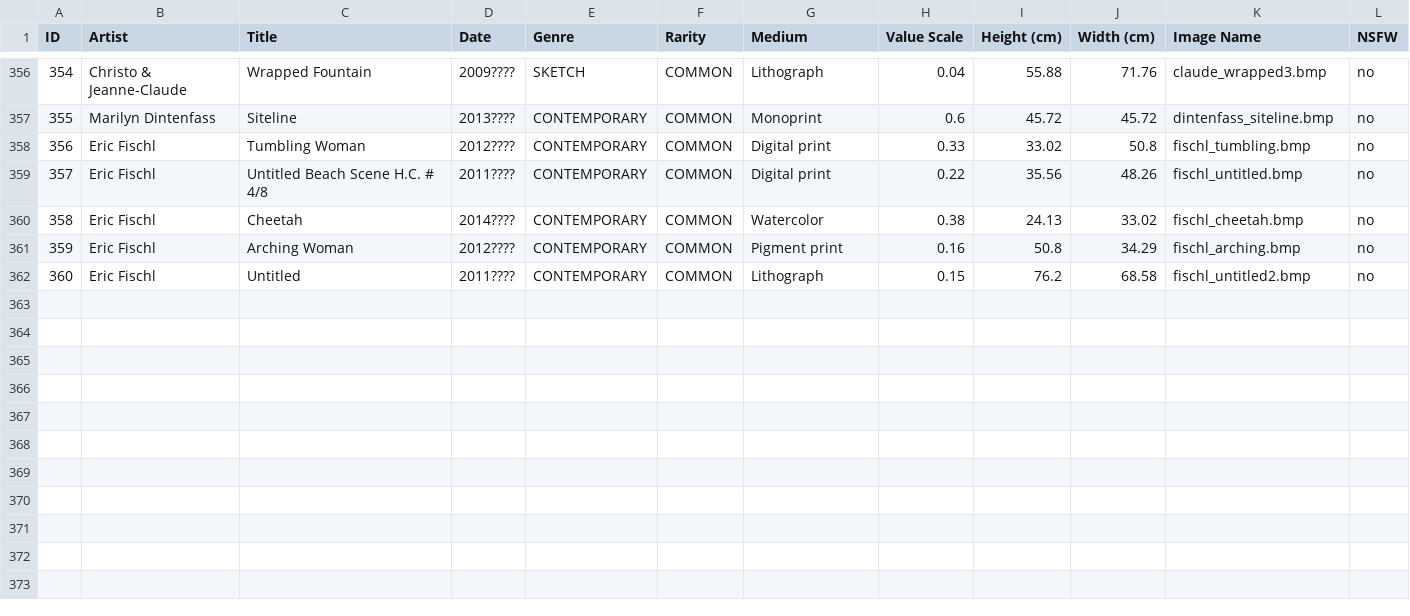
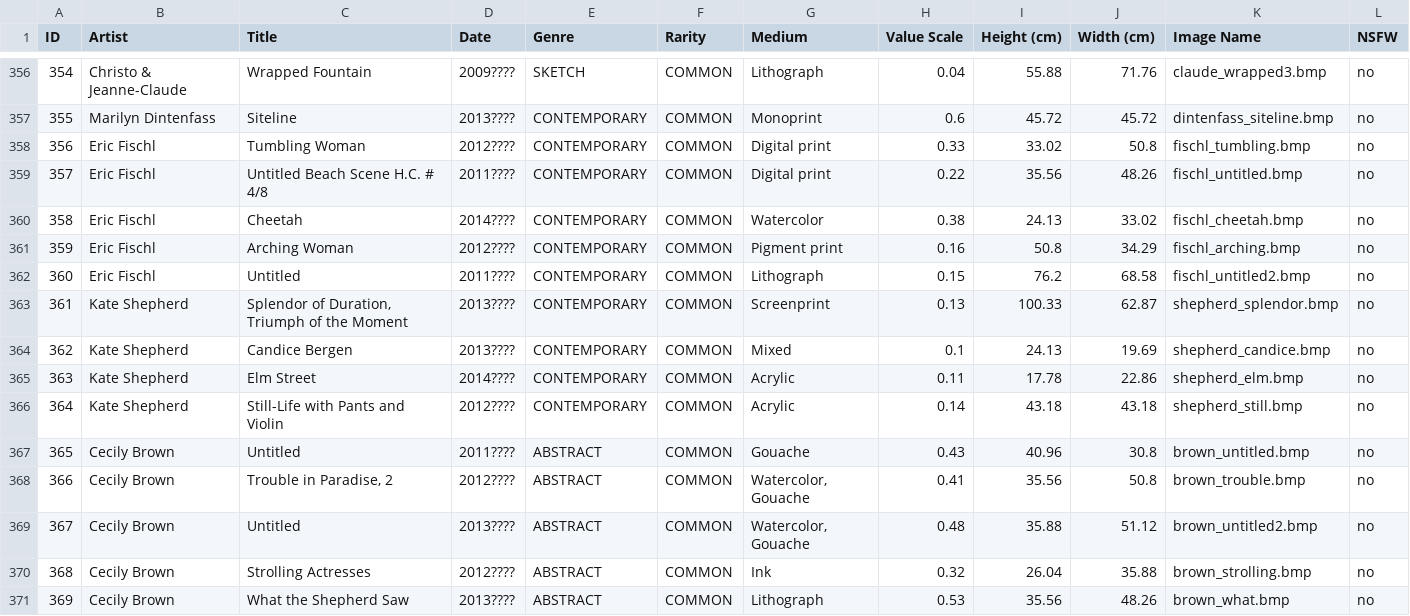
Before and after one commit to eindacor/artfunkel, a CSV file: paintings.csv, drawn as a sheet; only a part is shown, gaps mark what is left out.

```diff
--- a/paintings.csv
+++ b/paintings.csv
@@ -362 +362,10 @@ ID,Artist,Title,Date,Genre,Rarity,Medium,Value Scale,Height (cm),Width (cm),Imag
 360,Eric Fischl,Untitled,2011????,CONTEMPORARY,COMMON,Lithograph,0.15,76.2,68.58,fischl_untitled2.bmp,no
+361,Kate Shepherd,"Splendor of Duration, Triumph of the Moment",2013????,CONTEMPORARY,COMMON,Screenprint,0.13,100.33,62.87,shepherd_splendor.bmp,no
+362,Kate Shepherd,Candice Bergen,2013????,CONTEMPORARY,COMMON,Mixed,0.1,24.13,19.69,shepherd_candice.bmp,no
+363,Kate Shepherd,Elm Street,2014????,CONTEMPORARY,COMMON,Acrylic,0.11,17.78,22.86,shepherd_elm.bmp,no
+364,Kate Shepherd,Still-Life with Pants and Violin,2012????,CONTEMPORARY,COMMON,Acrylic,0.14,43.18,43.18,shepherd_still.bmp,no
+365,Cecily Brown,Untitled,2011????,ABSTRACT,COMMON,Gouache,0.43,40.96,30.8,brown_untitled.bmp,no
+366,Cecily Brown,"Trouble in Paradise, 2",2012????,ABSTRACT,COMMON,"Watercolor, Gouache",0.41,35.56,50.8,brown_trouble.bmp,no
+367,Cecily Brown,Untitled,2013????,ABSTRACT,COMMON,"Watercolor, Gouache",0.48,35.88,51.12,brown_untitled2.bmp,no
+368,Cecily Brown,Strolling Actresses,2012????,ABSTRACT,COMMON,Ink,0.32,26.04,35.88,brown_strolling.bmp,no
+369,Cecily Brown,What the Shepherd Saw,2013????,ABSTRACT,COMMON,Lithograph,0.53,35.56,48.26,brown_what.bmp,no
```
Also changed, not shown: artists.csv, 13 other files.
